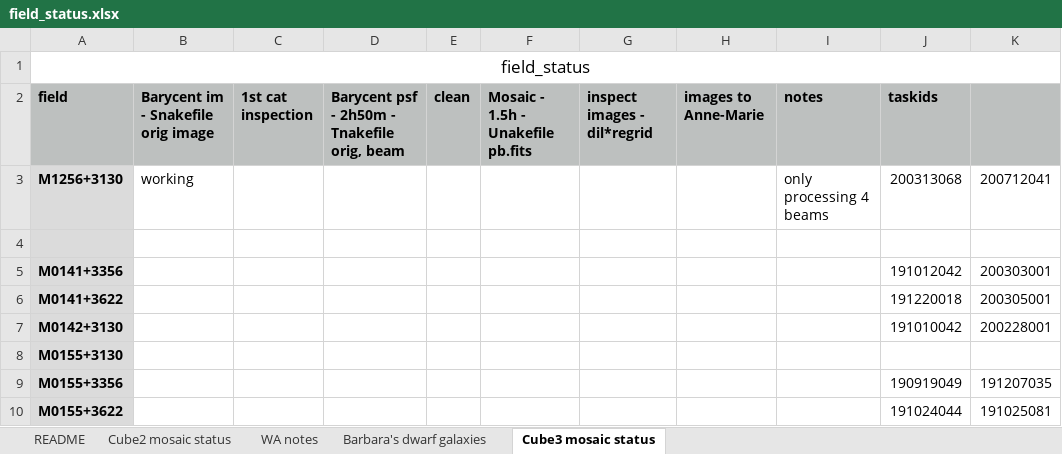
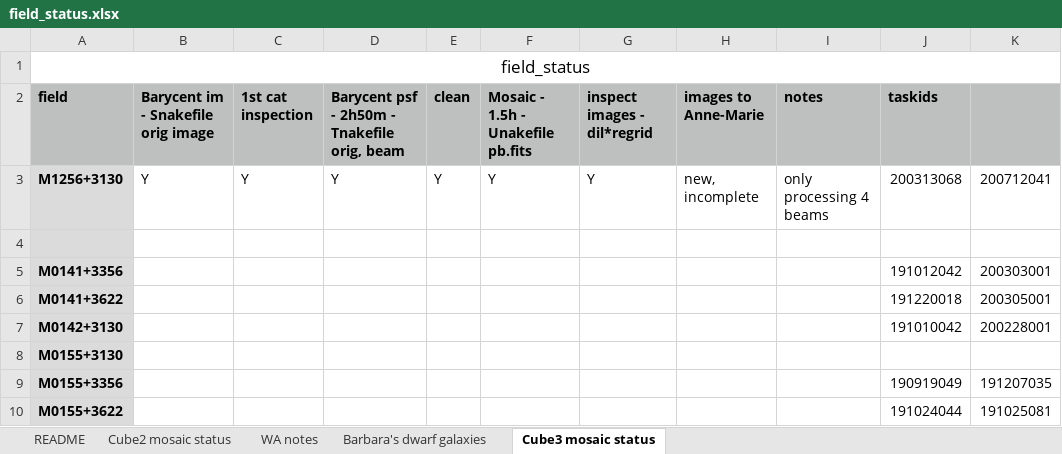
Before and after one commit to kmhess/aper_cube_stack, an Excel workbook: field_status.xlsx, sheet Cube3 mosaic status, drawn as a sheet; only a part is shown; values as stored, in another font and other column widths than the file's, no borders; conditional formats not drawn; the diff names each change by its address in the sheet, - before the commit and + after, or states it on an @@ line.

```diff
--- a/field_status.xlsx (sheet Cube3 mosaic status)
+++ b/field_status.xlsx (sheet Cube3 mosaic status)
-B3: working
+B3: Y
-C3 (1st cat inspection): (empty)
+C3 (1st cat inspection): Y
-D3: (empty)
+D3: Y
-E3 (clean): (empty)
+E3 (clean): Y
-F3: (empty)
+F3: Y
-G3 (inspect images - dil*regrid): (empty)
+G3 (inspect images - dil*regrid): Y
-H3 (images to Anne-Marie): (empty)
+H3 (images to Anne-Marie): new, incomplete
```
Also changed, not shown: sheet Cube2 mosaic status, charts or pictures, 1 other file.
